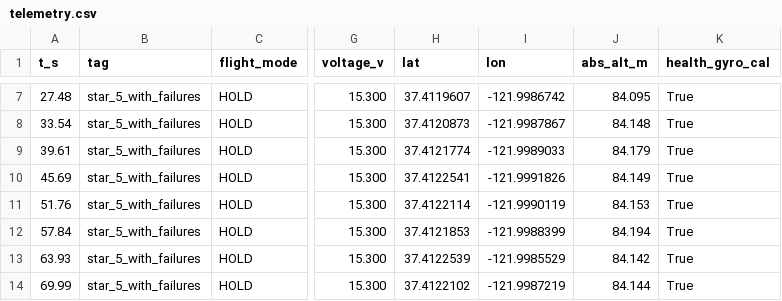
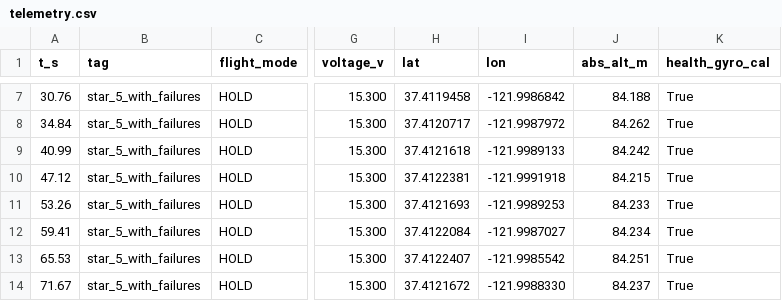
Before and after one commit to jared-pratt/px4-harness, a CSV file: runs_out/star_5_with_failures_i1/telemetry.csv, drawn as a sheet; only a part is shown, gaps mark what is left out; the diff covers the shown part only; the diff names each change by its address in the sheet, - before the commit and + after, or states it on an @@ line.

```diff
--- a/runs_out/star_5_with_failures_i1/telemetry.csv
+++ b/runs_out/star_5_with_failures_i1/telemetry.csv
-A7 (t_s): 27.48
+A7 (t_s): 30.76
-H7 (lat): 37.4119607
+H7 (lat): 37.4119458
-I7 (lon): -121.9986742
+I7 (lon): -121.9986842
-J7 (abs_alt_m): 84.095
+J7 (abs_alt_m): 84.188
-A8 (t_s): 33.54
+A8 (t_s): 34.84
-H8 (lat): 37.4120873
+H8 (lat): 37.4120717
-I8 (lon): -121.9987867
+I8 (lon): -121.9987972
-J8 (abs_alt_m): 84.148
+J8 (abs_alt_m): 84.262
-A9 (t_s): 39.61
+A9 (t_s): 40.99
-H9 (lat): 37.4121774
+H9 (lat): 37.4121618
-I9 (lon): -121.9989033
+I9 (lon): -121.9989133
-J9 (abs_alt_m): 84.179
+J9 (abs_alt_m): 84.242
-A10 (t_s): 45.69
+A10 (t_s): 47.12
-H10 (lat): 37.4122541
+H10 (lat): 37.4122381
-I10 (lon): -121.9991826
+I10 (lon): -121.9991918
-J10 (abs_alt_m): 84.149
+J10 (abs_alt_m): 84.215
-A11 (t_s): 51.76
+A11 (t_s): 53.26
-H11 (lat): 37.4122114
+H11 (lat): 37.4121693
-I11 (lon): -121.9990119
+I11 (lon): -121.9989253
-J11 (abs_alt_m): 84.153
+J11 (abs_alt_m): 84.233
-A12 (t_s): 57.84
+A12 (t_s): 59.41
-H12 (lat): 37.4121853
+H12 (lat): 37.4122084
-I12 (lon): -121.9988399
+I12 (lon): -121.9987027
-J12 (abs_alt_m): 84.194
+J12 (abs_alt_m): 84.234
-A13 (t_s): 63.93
+A13 (t_s): 65.53
-H13 (lat): 37.4122539
+H13 (lat): 37.4122407
-I13 (lon): -121.9985529
+I13 (lon): -121.9985542
-J13 (abs_alt_m): 84.142
+J13 (abs_alt_m): 84.251
-A14 (t_s): 69.99
+A14 (t_s): 71.67
-H14 (lat): 37.4122102
+H14 (lat): 37.4121672
-I14 (lon): -121.9987219
+I14 (lon): -121.9988330
-J14 (abs_alt_m): 84.144
+J14 (abs_alt_m): 84.237
```
Also changed, not shown: 41 edited cells elsewhere in this file, 9 other files.
